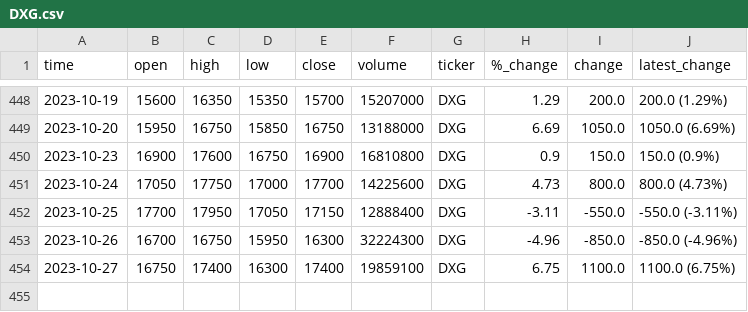
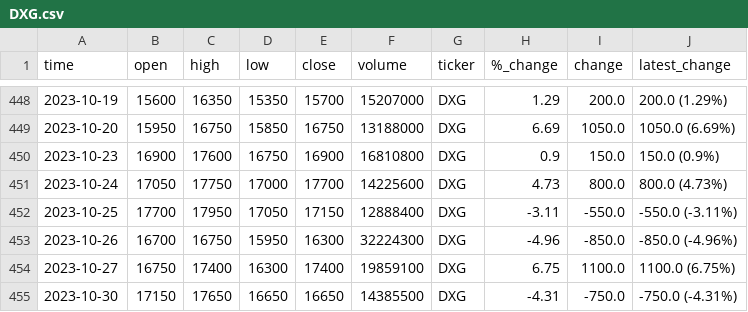
Before and after one commit to Nopnoplaaivay/vnStock, a CSV file: Data/DXG.csv, drawn as a sheet; only a part is shown, gaps mark what is left out.

```diff
--- a/Data/DXG.csv
+++ b/Data/DXG.csv
@@ -454 +454,2 @@ time,open,high,low,close,volume,ticker,%_change,change,latest_change
 2023-10-27,16750,17400,16300,17400,19859100,DXG,6.75,1100.0,1100.0 (6.75%)
+2023-10-30,17150,17650,16650,16650,14385500,DXG,-4.31,-750.0,-750.0 (-4.31%)
```
Also changed, not shown: Data/GIL.csv, Data/MWG.csv, 5 other files.
